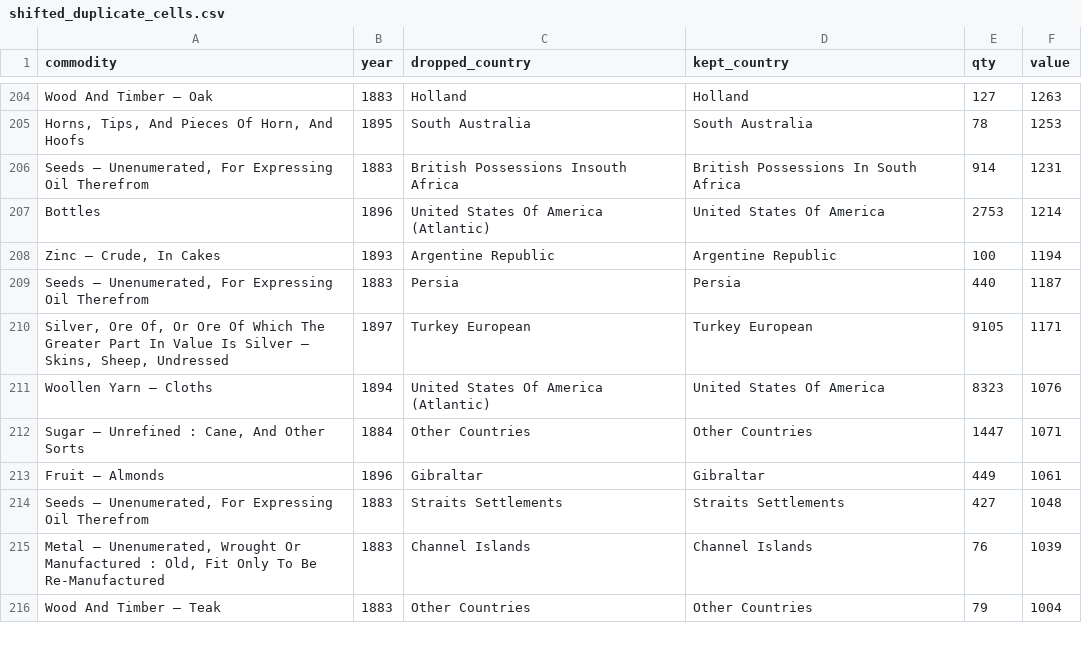
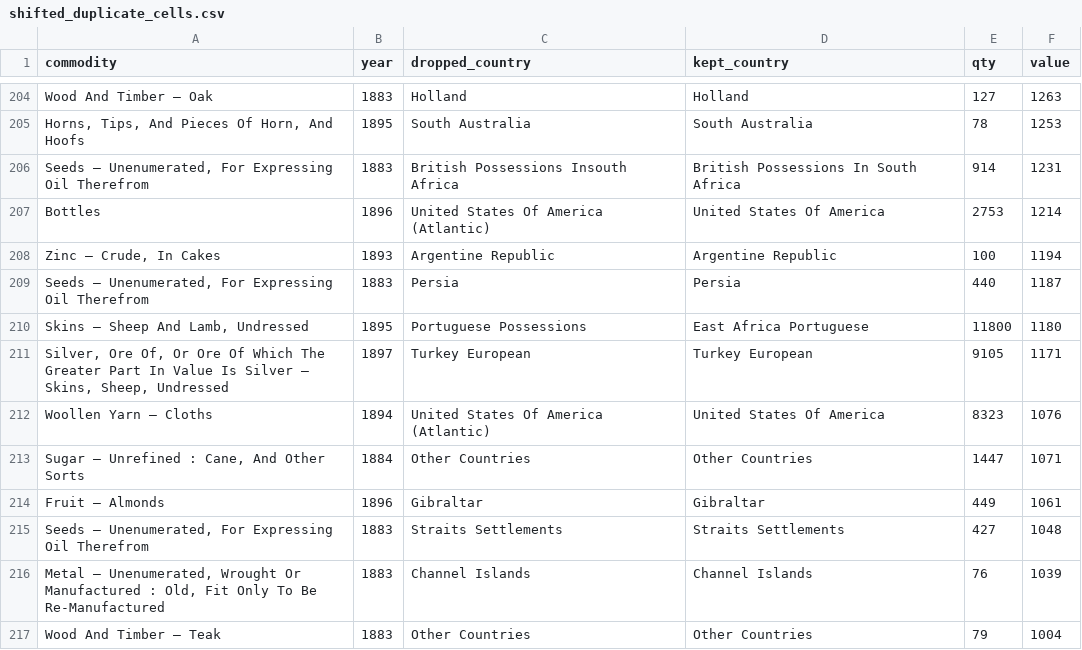
Before and after one commit to jburnford/uk-trade-db, a CSV file: reports/shifted_duplicate_cells.csv, drawn as a sheet; only a part is shown, gaps mark what is left out; the diff names each change by its address in the sheet, - before the commit and + after, or states it on an @@ line.

```diff
--- a/reports/shifted_duplicate_cells.csv
+++ b/reports/shifted_duplicate_cells.csv
+row 210: Skins — Sheep And Lamb, Undressed | 1895 | Portuguese Possessions | East Africa Portuguese | 11800 | 1180
```
Also changed, not shown: reference/group_repairs.csv, reference/manual_rows.csv, 4 other files.
